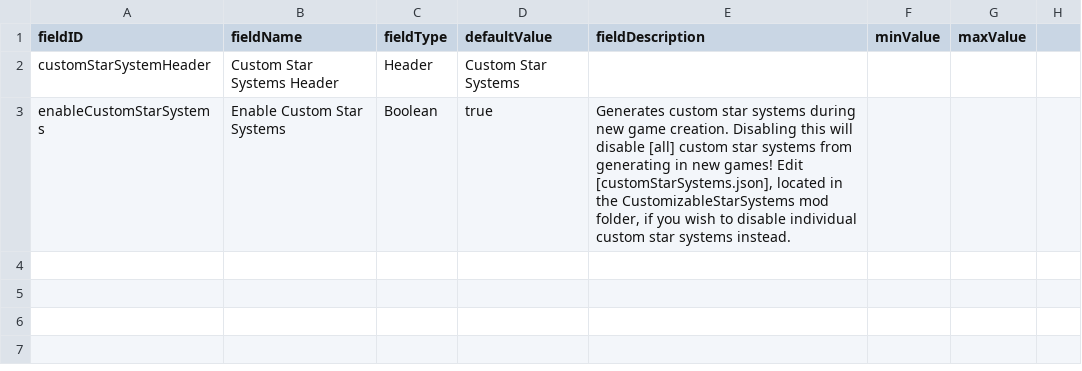
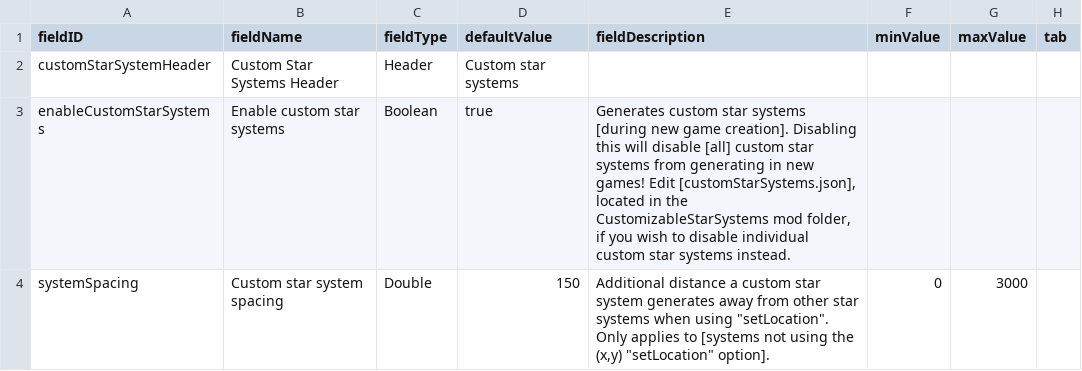
Before and after one commit to Tranquiliti/CustomizableStarSystems, a CSV file: data/config/LunaSettings.csv, drawn as a sheet.

```diff
--- a/data/config/LunaSettings.csv
+++ b/data/config/LunaSettings.csv
@@ -1,3 +1,4 @@
-fieldID,fieldName,fieldType,defaultValue,fieldDescription,minValue,maxValue
-customStarSystemHeader,Custom Star Systems Header,Header,Custom Star Systems,,,
-enableCustomStarSystems,Enable Custom Star Systems,Boolean,true,"Generates custom star systems during new game creation. Disabling this will disable [all] custom star systems from generating in new games! Edit [customStarSystems.json], located in the CustomizableStarSystems mod folder, if you wish to disable individual custom star systems instead.",,
+fieldID,fieldName,fieldType,defaultValue,fieldDescription,minValue,maxValue,tab
+customStarSystemHeader,Custom Star Systems Header,Header,Custom star systems,,,,
+enableCustomStarSystems,Enable custom star systems,Boolean,true,"Generates custom star systems [during new game creation]. Disabling this will disable [all] custom star systems from generating in new games! Edit [customStarSystems.json], located in the CustomizableStarSystems mod folder, if you wish to disable individual custom star systems instead.",,,
+systemSpacing,Custom star system spacing,Double,150,"Additional distance a custom star system generates away from other star systems when using ""setLocation"". Only applies to [systems not using the (x,y) ""setLocation"" option].",0,3000,
```
Also changed, not shown: 14 other files.
